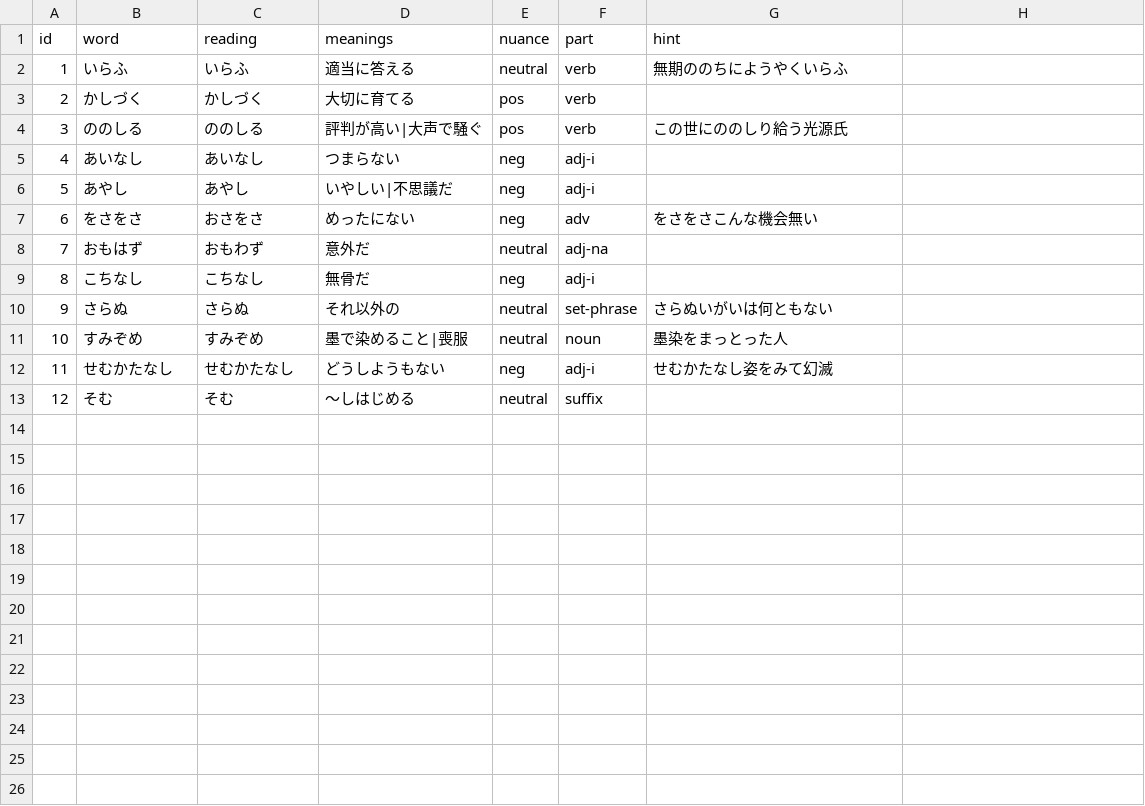
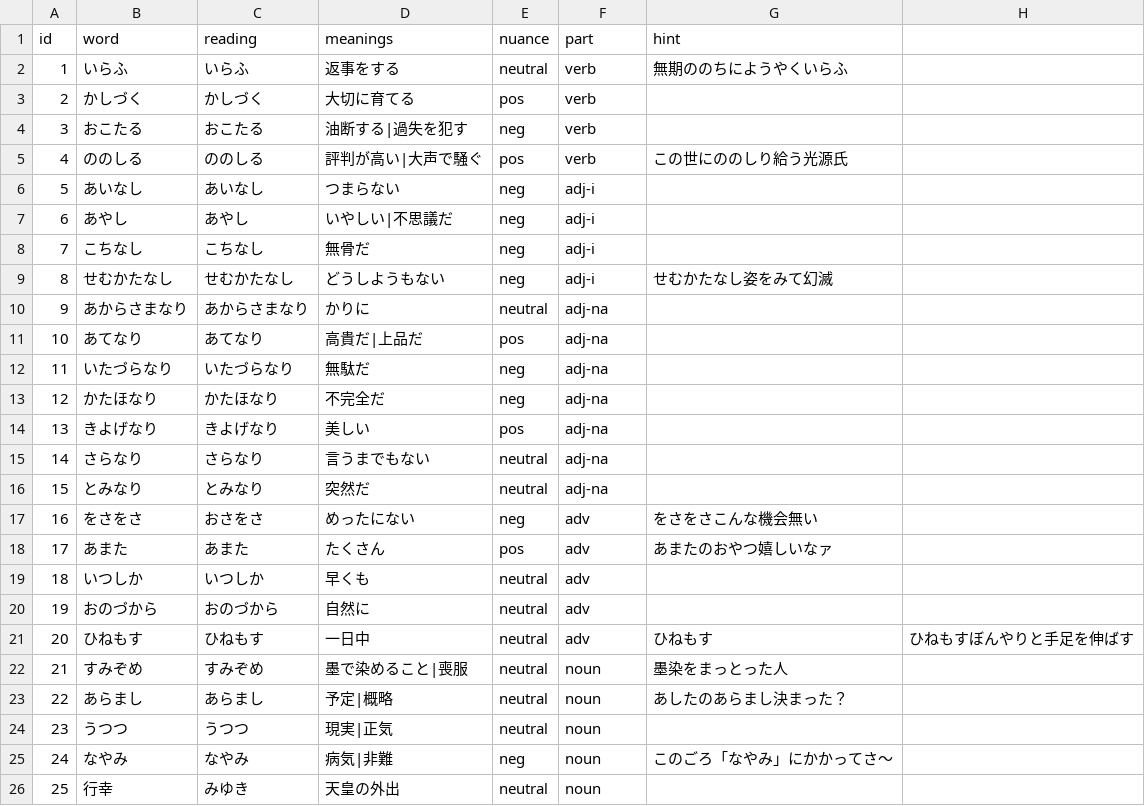
Before and after one commit to vonaskr/kogoto, a CSV file: public/vocab.csv, drawn as a sheet; removed rows and columns are numbered as before the commit, all else as after; the diff names each change by its address in the sheet, - before the commit and + after, or states it on an @@ line.

```diff
--- a/public/vocab.csv
+++ b/public/vocab.csv
-D2 (meanings): 適当に答える
+D2 (meanings): 返事をする
+row 4: 3 | おこたる | おこたる | 油断する|過失を犯す | neg | verb
@@ column A (id) renumbered between rows 5 and 22 @@
@@ row 9 moved to row 8: 7 @@
@@ row 12 moved to row 9: 8 @@
+row 10: 9 | あからさまなり | あからさまなり | かりに | neutral | adj-na
+row 11: 10 | あてなり | あてなり | 高貴だ|上品だ | pos | adj-na
+row 12: 11 | いたづらなり | いたづらなり | 無駄だ | neg | adj-na
+row 13: 12 | かたほなり | かたほなり | 不完全だ | neg | adj-na
+row 14: 13 | きよげなり | きよげなり | 美しい | pos | adj-na
+row 15: 14 | さらなり | さらなり | 言うまでもない | neutral | adj-na
+row 16: 15 | とみなり | とみなり | 突然だ | neutral | adj-na
-row 8: 7 | おもはず | おもわず | 意外だ | neutral | adj-na
-row 10: 9 | さらぬ | さらぬ | それ以外の | neutral | set-phrase | さらぬいがいは何ともない
+row 18: 17 | あまた | あまた | たくさん | pos | adv | あまたのおやつ嬉しいなァ
+row 19: 18 | いつしか | いつしか | 早くも | neutral | adv
+row 20: 19 | おのづから | おのづから | 自然に | neutral | adv
+row 21: 20 | ひねもす | ひねもす | 一日中 | neutral | adv | ひねもす | ひねもすぼんやりと手足を伸ばす
-row 13: 12 | そむ | そむ | 〜しはじめる | neutral | suffix
+row 23: 22 | あらまし | あらまし | 予定|概略 | neutral | noun | あしたのあらまし決まった？
+row 24: 23 | うつつ | うつつ | 現実|正気 | neutral | noun
+row 25: 24 | なやみ | なやみ | 病気|非難 | neg | noun | このごろ「なやみ」にかかってさ～
+row 26: 25 | 行幸 | みゆき | 天皇の外出 | neutral | noun
```
Also changed, not shown: 4 other files.
